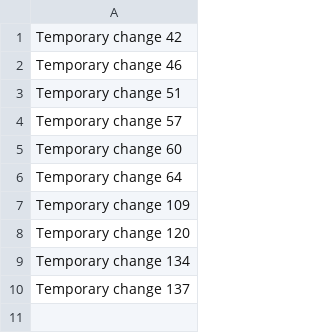
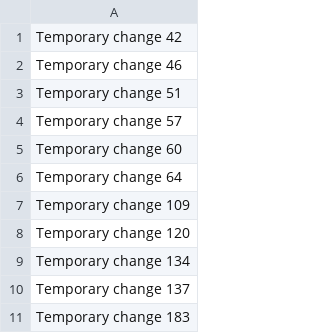
Before and after one commit to Karamba93/ka93, a CSV file: data.csv, drawn as a sheet.

Commit message:
Optimized script execution

```diff
--- a/data.csv
+++ b/data.csv
@@ -10 +10,2 @@ Temporary change 134
 Temporary change 137
+Temporary change 183
```
